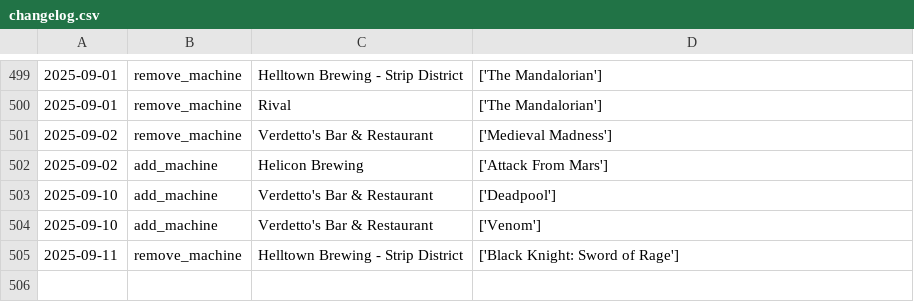
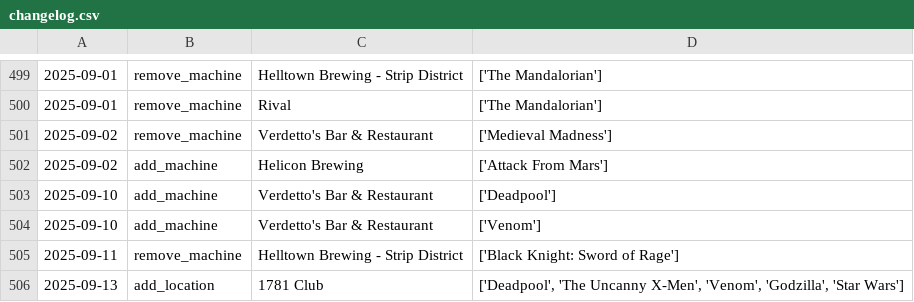
Before and after one commit to jessejcarter/mypinballmap, a CSV file: changelog.csv, drawn as a sheet; only a part is shown, gaps mark what is left out.

```diff
--- a/changelog.csv
+++ b/changelog.csv
@@ -505 +505,2 @@
 2025-09-11,remove_machine,Helltown Brewing - Strip District,['Black Knight: Sword of Rage']
+2025-09-13,add_location,1781 Club,"['Deadpool', 'The Uncanny X-Men', 'Venom', 'Godzilla', 'Star Wars']"
```
Also changed, not shown: 2 other files.
